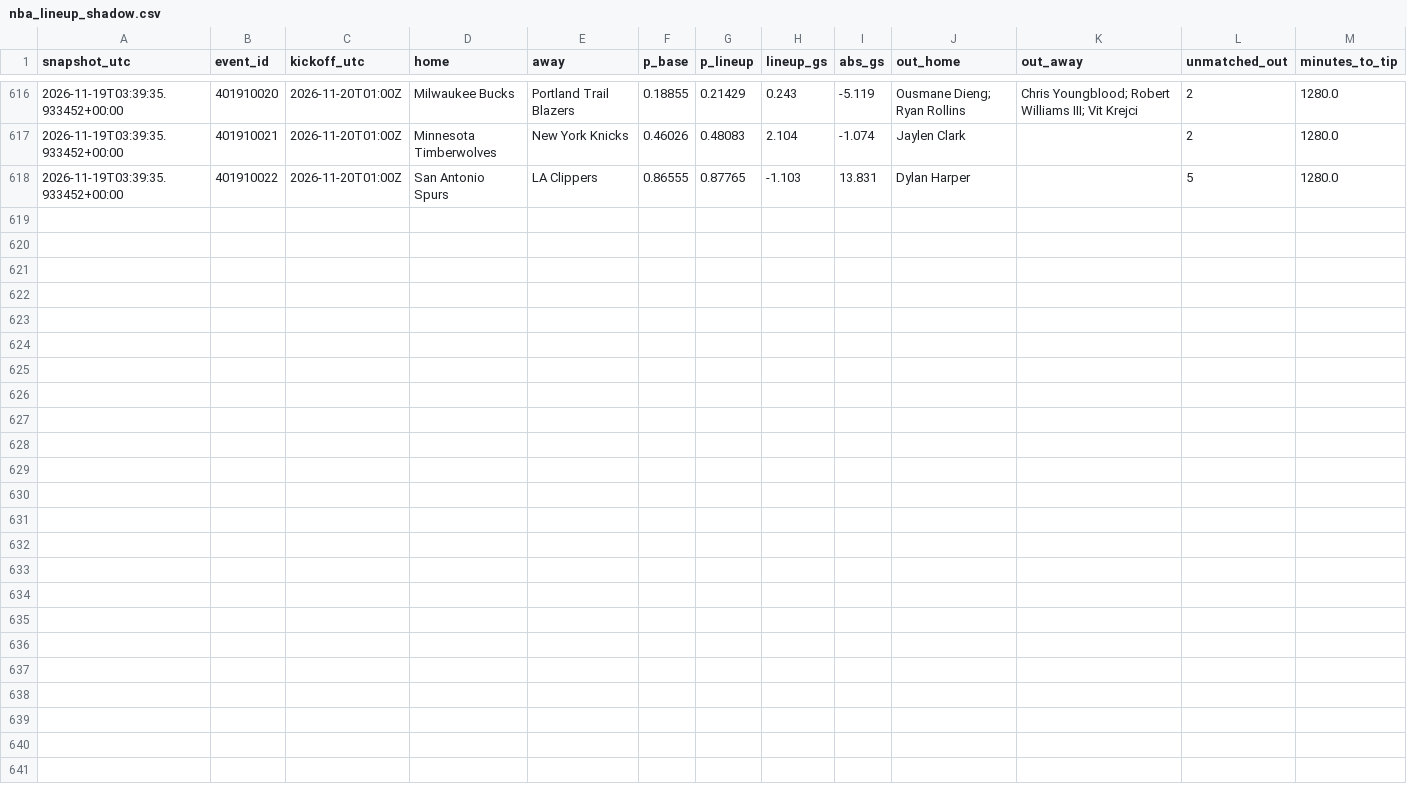
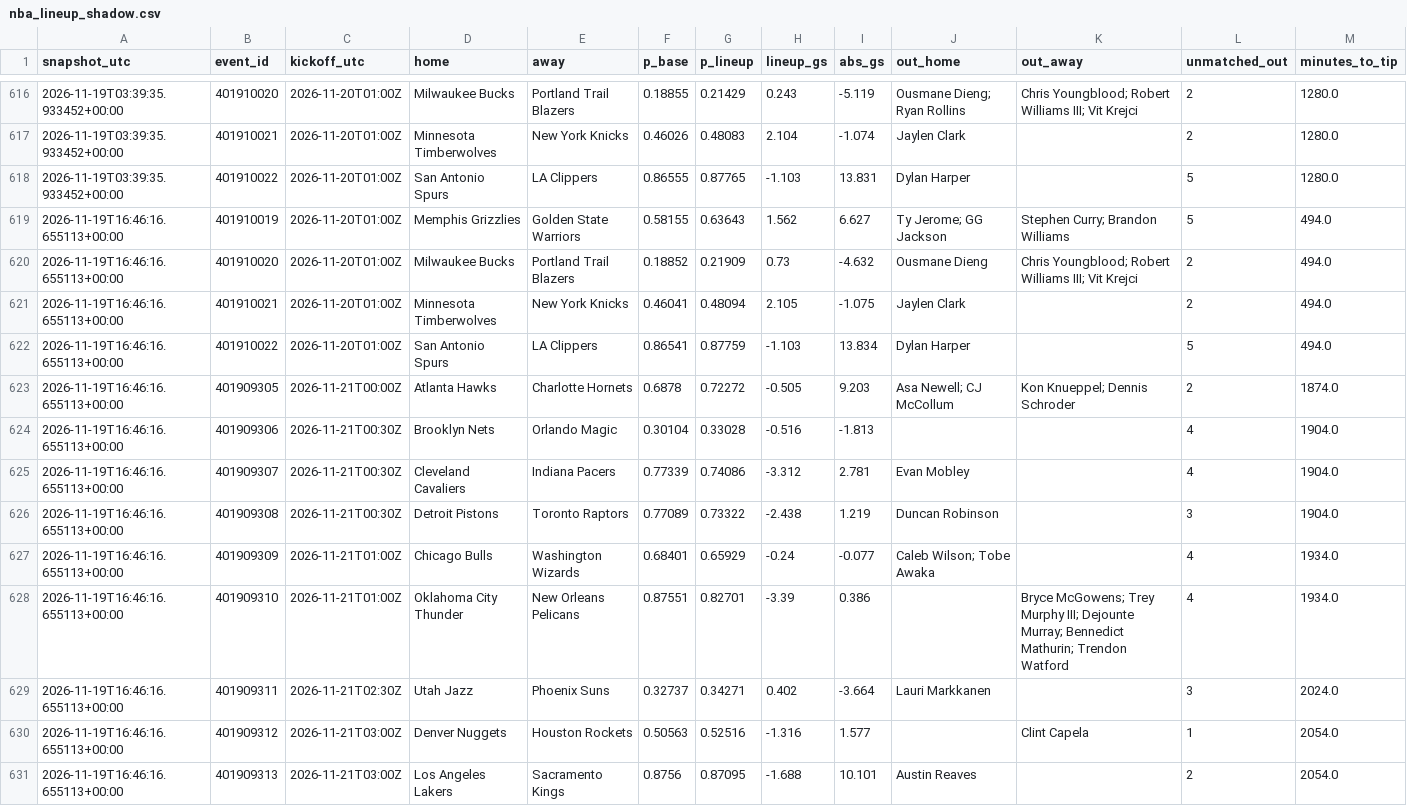
Before and after one commit to gabrielreyesu/mocha-picks, a CSV file: predictions/nba_lineup_shadow.csv, drawn as a sheet; only a part is shown, gaps mark what is left out.

```diff
--- a/predictions/nba_lineup_shadow.csv
+++ b/predictions/nba_lineup_shadow.csv
@@ -618 +618,14 @@ snapshot_utc,event_id,kickoff_utc,home,away,p_base,p_lineup,lineup_gs,abs_gs,out
 2026-11-19T03:39:35.933452+00:00,401910022,2026-11-20T01:00Z,San Antonio Spurs,LA Clippers,0.86555,0.87765,-1.103,13.831,Dylan Harper,,5,1280.0
+2026-11-19T16:46:16.655113+00:00,401910019,2026-11-20T01:00Z,Memphis Grizzlies,Golden State Warriors,0.58155,0.63643,1.562,6.627,Ty Jerome; GG Jackson,Stephen Curry; Brandon Williams,5,494.0
+2026-11-19T16:46:16.655113+00:00,401910020,2026-11-20T01:00Z,Milwaukee Bucks,Portland Trail Blazers,0.18852,0.21909,0.73,-4.632,Ousmane Dieng,Chris Youngblood; Robert Williams III; Vit Krejci,2,494.0
+2026-11-19T16:46:16.655113+00:00,401910021,2026-11-20T01:00Z,Minnesota Timberwolves,New York Knicks,0.46041,0.48094,2.105,-1.075,Jaylen Clark,,2,494.0
+2026-11-19T16:46:16.655113+00:00,401910022,2026-11-20T01:00Z,San Antonio Spurs,LA Clippers,0.86541,0.87759,-1.103,13.834,Dylan Harper,,5,494.0
+2026-11-19T16:46:16.655113+00:00,401909305,2026-11-21T00:00Z,Atlanta Hawks,Charlotte Hornets,0.6878,0.72272,-0.505,9.203,Asa Newell; CJ McCollum,Kon Knueppel; Dennis Schroder,2,1874.0
+2026-11-19T16:46:16.655113+00:00,401909306,2026-11-21T00:30Z,Brooklyn Nets,Orlando Magic,0.30104,0.33028,-0.516,-1.813,,,4,1904.0
+2026-11-19T16:46:16.655113+00:00,401909307,2026-11-21T00:30Z,Cleveland Cavaliers,Indiana Pacers,0.77339,0.74086,-3.312,2.781,Evan Mobley,,4,1904.0
+2026-11-19T16:46:16.655113+00:00,401909308,2026-11-21T00:30Z,Detroit Pistons,Toronto Raptors,0.77089,0.73322,-2.438,1.219,Duncan Robinson,,3,1904.0
+2026-11-19T16:46:16.655113+00:00,401909309,2026-11-21T01:00Z,Chicago Bulls,Washington Wizards,0.68401,0.65929,-0.24,-0.077,Caleb Wilson; Tobe Awaka,,4,1934.0
+2026-11-19T16:46:16.655113+00:00,401909310,2026-11-21T01:00Z,Oklahoma City Thunder,New Orleans Pelicans,0.87551,0.82701,-3.39,0.386,,Bryce McGowens; Trey Murphy III; Dejounte Murray; Bennedict Mathurin; Trendon Watford,4,1934.0
+2026-11-19T16:46:16.655113+00:00,401909311,2026-11-21T02:30Z,Utah Jazz,Phoenix Suns,0.32737,0.34271,0.402,-3.664,Lauri Markkanen,,3,2024.0
+2026-11-19T16:46:16.655113+00:00,401909312,2026-11-21T03:00Z,Denver Nuggets,Houston Rockets,0.50563,0.52516,-1.316,1.577,,Clint Capela,1,2054.0
+2026-11-19T16:46:16.655113+00:00,401909313,2026-11-21T03:00Z,Los Angeles Lakers,Sacramento Kings,0.8756,0.87095,-1.688,10.101,Austin Reaves,,2,2054.0
```
Also changed, not shown: 1 other file.
